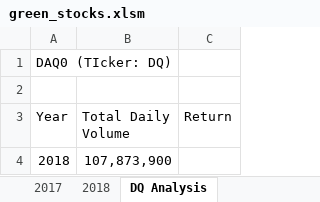
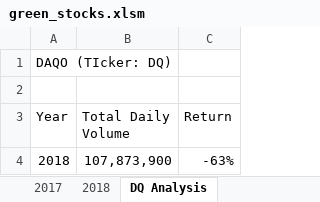
Before and after one commit to mehill37/Stock-Analysis, an Excel workbook: green_stocks.xlsm, sheet DQ Analysis, drawn as a sheet; values as stored, in another font and other column widths than the file's, no borders; the diff names each change by its address in the sheet, - before the commit and + after, or states it on an @@ line.

Commit message:
Add files via upload

```diff
--- a/green_stocks.xlsm (sheet DQ Analysis)
+++ b/green_stocks.xlsm (sheet DQ Analysis)
-A1 (Year): DAQ0 (TIcker: DQ)
+A1 (Year): DAQO (TIcker: DQ)
-C4 (Return): (empty)
+C4 (Return): -63%
```
